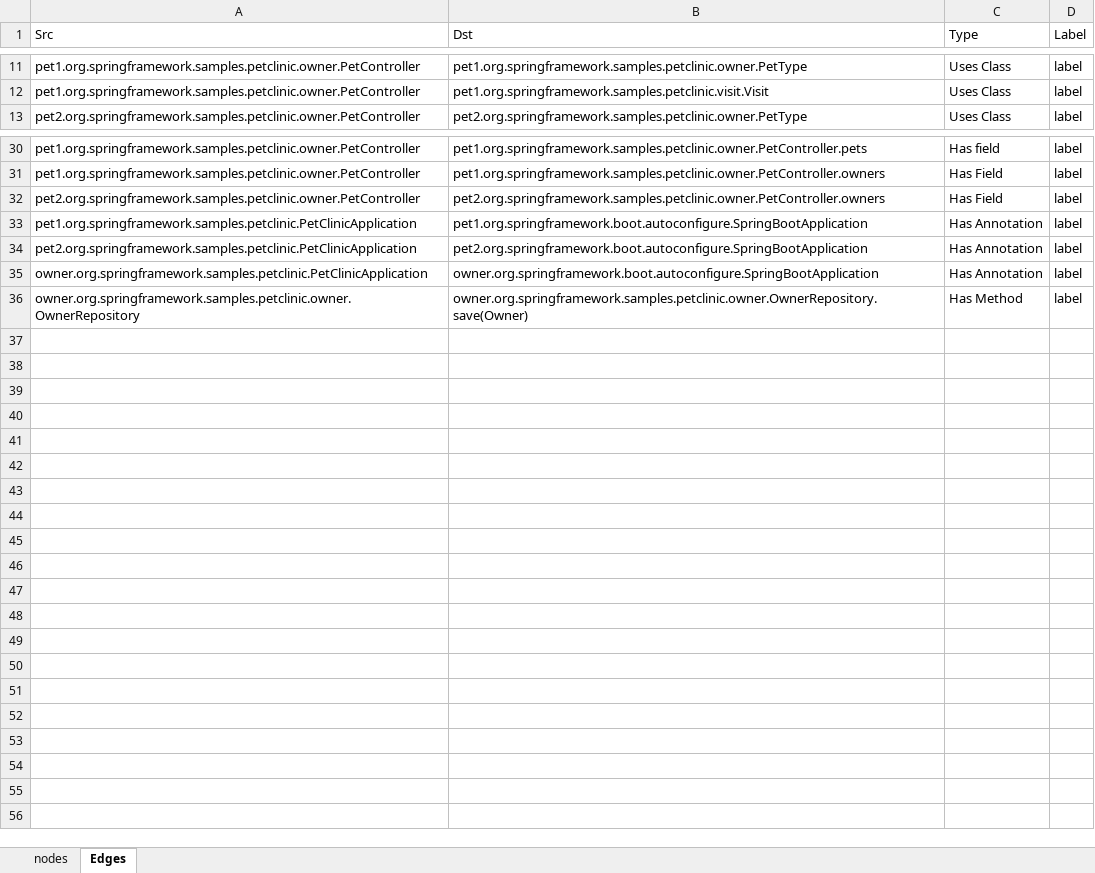
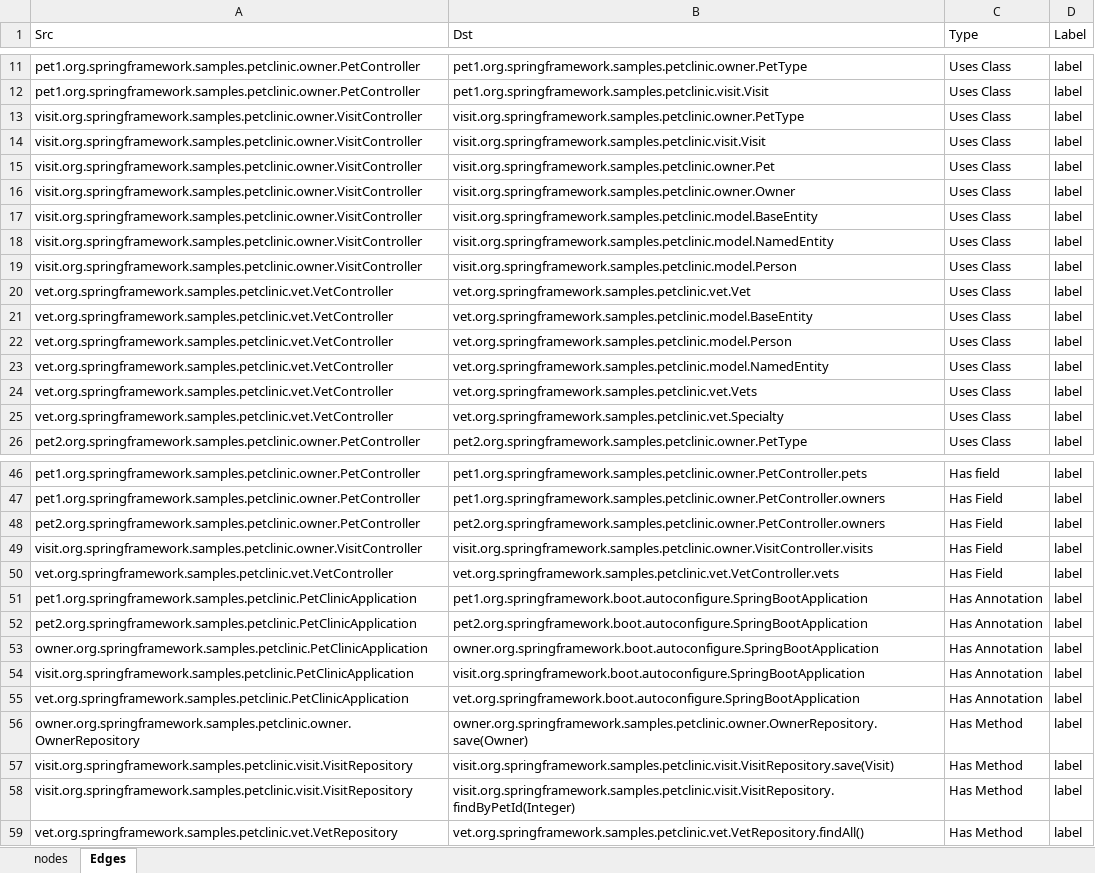
Before and after one commit to nelsonjimenez1/proyecto-grado, an Excel workbook: input/graph.xlsx, sheet Edges, drawn as a sheet; only a part is shown, gaps mark what is left out; values as stored, in another font and other column widths than the file's, no borders; the diff covers the shown part only; the diff names each change by its address in the sheet, - before the commit and + after, or states it on an @@ line.

```diff
--- a/input/graph.xlsx (sheet Edges)
+++ b/input/graph.xlsx (sheet Edges)
+row 13: visit.org.springframework.samples.petclinic.owner.VisitController | visit.org.springframework.samples.petclinic.owner.PetType | Uses Class | label
+row 14: visit.org.springframework.samples.petclinic.owner.VisitController | visit.org.springframework.samples.petclinic.visit.Visit | Uses Class | label
+row 15: visit.org.springframework.samples.petclinic.owner.VisitController | visit.org.springframework.samples.petclinic.owner.Pet | Uses Class | label
+row 16: visit.org.springframework.samples.petclinic.owner.VisitController | visit.org.springframework.samples.petclinic.owner.Owner | Uses Class | label
+row 17: visit.org.springframework.samples.petclinic.owner.VisitController | visit.org.springframework.samples.petclinic.model.BaseEntity | Uses Class | label
+row 18: visit.org.springframework.samples.petclinic.owner.VisitController | visit.org.springframework.samples.petclinic.model.NamedEntity | Uses Class | label
+row 19: visit.org.springframework.samples.petclinic.owner.VisitController | visit.org.springframework.samples.petclinic.model.Person | Uses Class | label
+row 20: vet.org.springframework.samples.petclinic.vet.VetController | vet.org.springframework.samples.petclinic.vet.Vet | Uses Class | label
+row 21: vet.org.springframework.samples.petclinic.vet.VetController | vet.org.springframework.samples.petclinic.model.BaseEntity | Uses Class | label
+row 22: vet.org.springframework.samples.petclinic.vet.VetController | vet.org.springframework.samples.petclinic.model.Person | Uses Class | label
+row 23: vet.org.springframework.samples.petclinic.vet.VetController | vet.org.springframework.samples.petclinic.model.NamedEntity | Uses Class | label
+row 24: vet.org.springframework.samples.petclinic.vet.VetController | vet.org.springframework.samples.petclinic.vet.Vets | Uses Class | label
+row 25: vet.org.springframework.samples.petclinic.vet.VetController | vet.org.springframework.samples.petclinic.vet.Specialty | Uses Class | label
+row 49: visit.org.springframework.samples.petclinic.owner.VisitController | visit.org.springframework.samples.petclinic.owner.VisitController.visits | Has Field | label
+row 50: vet.org.springframework.samples.petclinic.vet.VetController | vet.org.springframework.samples.petclinic.vet.VetController.vets | Has Field | label
+row 54: visit.org.springframework.samples.petclinic.PetClinicApplication | visit.org.springframework.boot.autoconfigure.SpringBootApplication | Has Annotation | label
+row 55: vet.org.springframework.samples.petclinic.PetClinicApplication | vet.org.springframework.boot.autoconfigure.SpringBootApplication | Has Annotation | label
+row 57: visit.org.springframework.samples.petclinic.visit.VisitRepository | visit.org.springframework.samples.petclinic.visit.VisitRepository.save(Visit) | Has Method | label
+row 58: visit.org.springframework.samples.petclinic.visit.VisitRepository | visit.org.springframework.samples.petclinic.visit.VisitRepository.findByPetId(Integer) | Has Method | label
+row 59: vet.org.springframework.samples.petclinic.vet.VetRepository | vet.org.springframework.samples.petclinic.vet.VetRepository.findAll() | Has Method | label
```
Also changed, not shown: 3 added rows and 7 edited cells elsewhere in this sheet, sheet nodes, 8 other files.
